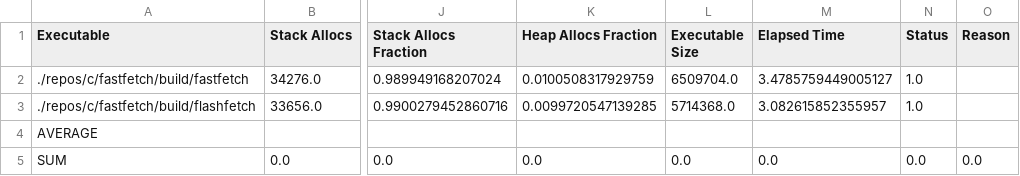
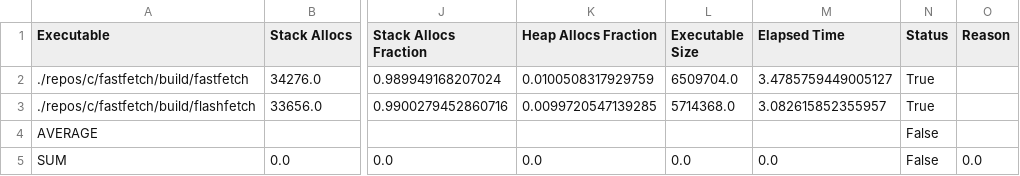
Before and after one commit to c71n93/alloc-inspector, a CSV file: results/c/fastfetch.csv, drawn as a sheet; only a part is shown, gaps mark what is left out; the diff names each change by its address in the sheet, - before the commit and + after, or states it on an @@ line.

```diff
--- a/results/c/fastfetch.csv
+++ b/results/c/fastfetch.csv
-N2:N3 (Status): 1.0
+N2:N3 (Status): True
-N4 (Status): (empty)
+N4 (Status): False
-N5 (Status): 0.0
+N5 (Status): False
```
Also changed, not shown: results/c/mimalloc.csv, results/c/openssl.csv, 1 other file.
